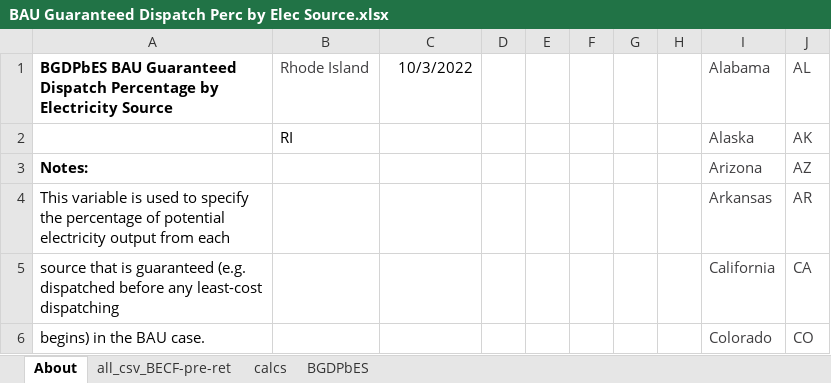
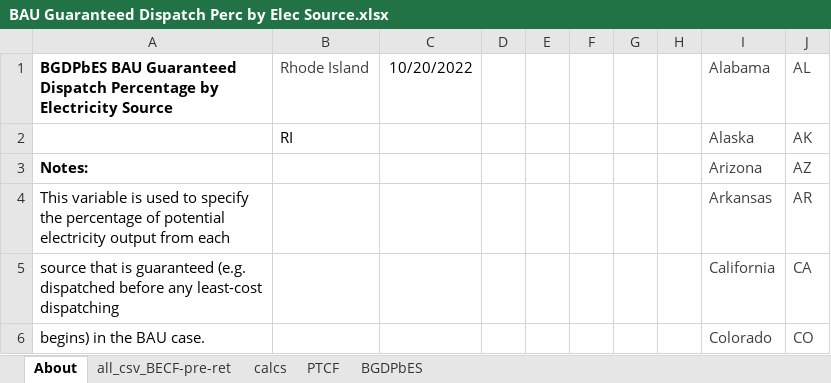
Before and after one commit to EnergyInnovation/eps-rhodeisland, an Excel workbook: InputData/elec/BGDPbES/BAU Guaranteed Dispatch Perc by Elec Source.xlsx, sheet About, drawn as a sheet; only a part is shown; values as stored, in another font and other column widths than the file's, no borders; the diff names each change by its address in the sheet, - before the commit and + after, or states it on an @@ line.

```diff
--- a/InputData/elec/BGDPbES/BAU Guaranteed Dispatch Perc by Elec Source.xlsx (sheet About)
+++ b/InputData/elec/BGDPbES/BAU Guaranteed Dispatch Perc by Elec Source.xlsx (sheet About)
+sheet tab: PTCF
-C1: 10/3/2022
+C1: 10/20/2022
```
Also changed, not shown: sheet calcs, sheet BGDPbES, InputData/ctrl-settings/BIEfIE/Boolean Include Emissions from Imported Electricity.xlsx, InputData/trans/AVLo/Avg Vehicle Loading.xlsx, 14 other files.
